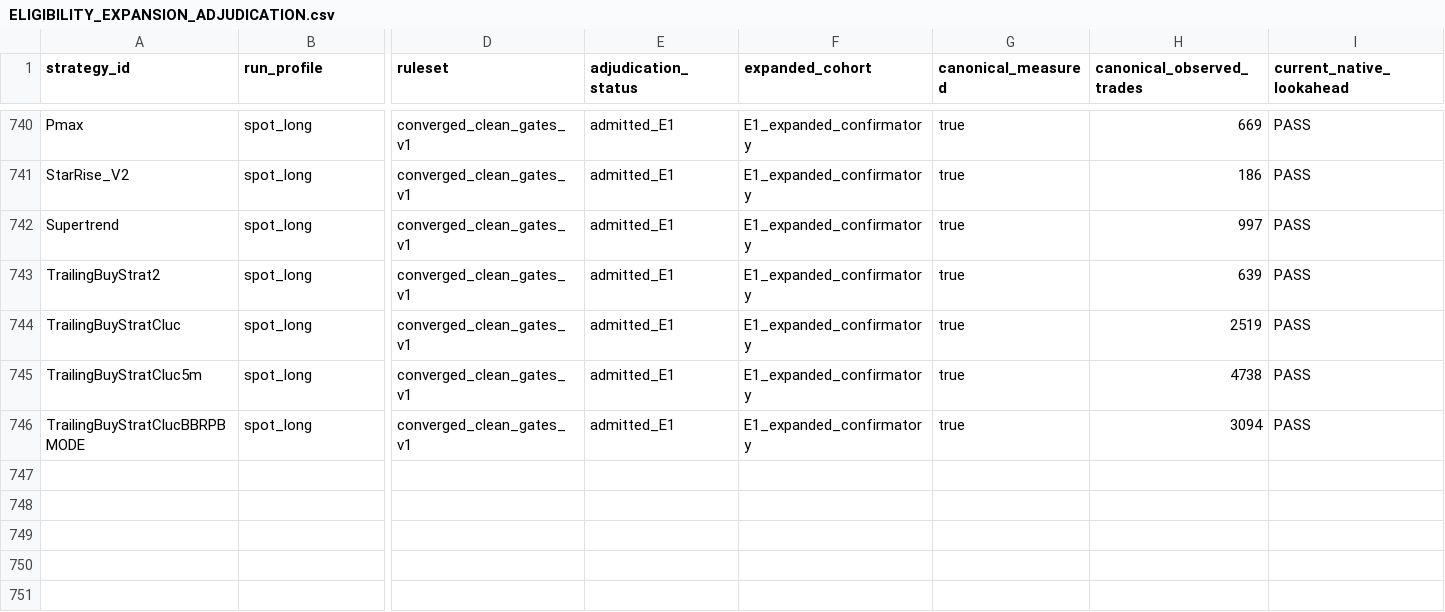
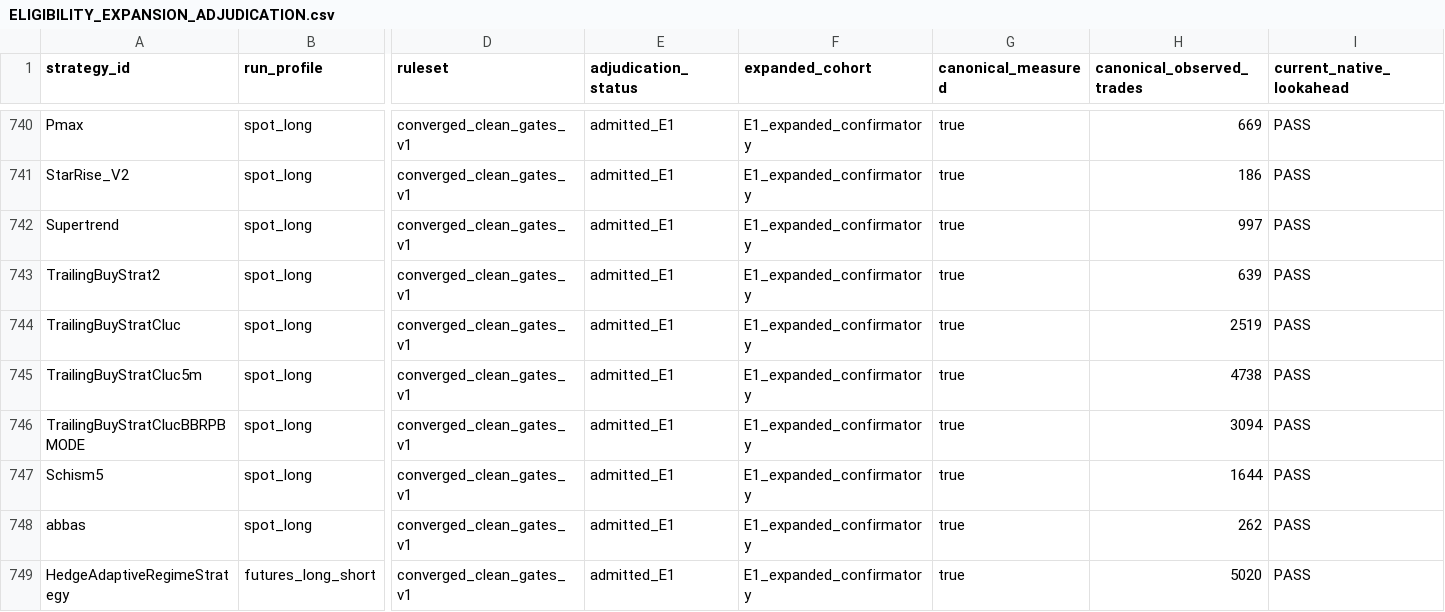
Before and after one commit to M1ch43lV/strategy-audit, a CSV file: evidence/ELIGIBILITY_EXPANSION_ADJUDICATION.csv, drawn as a sheet; only a part is shown, gaps mark what is left out; rows hold the shown columns only; the diff names each change by its address in the sheet, - before the commit and + after, or states it on an @@ line.

```diff
--- a/evidence/ELIGIBILITY_EXPANSION_ADJUDICATION.csv
+++ b/evidence/ELIGIBILITY_EXPANSION_ADJUDICATION.csv
+row 747: Schism5 | spot_long | converged_clean_gates_v1 | admitted_E1 | E1_expanded_confirmatory | true | 1644 | PASS
+row 748: abbas | spot_long | converged_clean_gates_v1 | admitted_E1 | E1_expanded_confirmatory | true | 262 | PASS
+row 749: HedgeAdaptiveRegimeStrategy | futures_long_short | converged_clean_gates_v1 | admitted_E1 | E1_expanded_confirmatory | true | 5020 | PASS
```
Also changed, not shown: evidence/EXECUTION_PROFILES.csv, evidence/REGIME_COVERAGE.csv, 16 other files.
